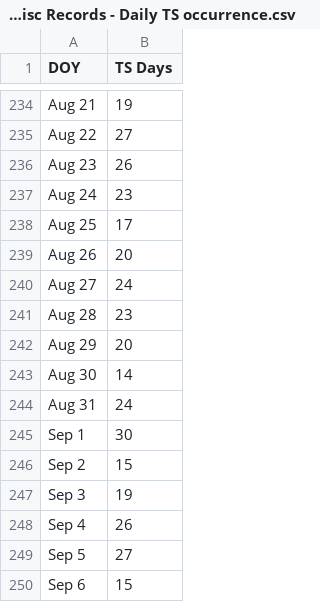
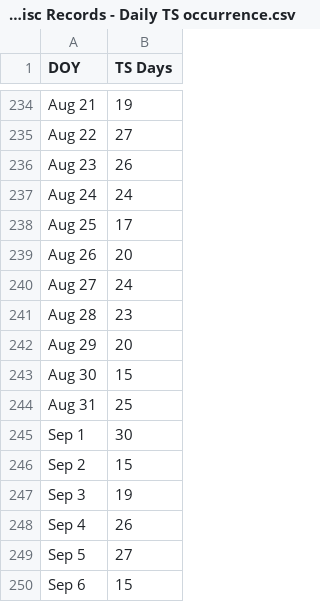
Before and after one commit to jjulietv-pixel/WPGTSmisc, a CSV file: WPG - TS Misc Records - Daily TS occurrence.csv, drawn as a sheet; only a part is shown, gaps mark what is left out.

Commit message:
Update WPG - TS Misc Records - Daily TS occurrence.csv

```diff
--- a/WPG - TS Misc Records - Daily TS occurrence.csv
+++ b/WPG - TS Misc Records - Daily TS occurrence.csv
@@ -236,3 +236,3 @@ Aug 22,27
 Aug 23,26
-Aug 24,23
+Aug 24,24
 Aug 25,17
@@ -242,4 +242,4 @@ Aug 28,23
 Aug 29,20
-Aug 30,14
-Aug 31,24
+Aug 30,15
+Aug 31,25
 Sep 1,30
```
